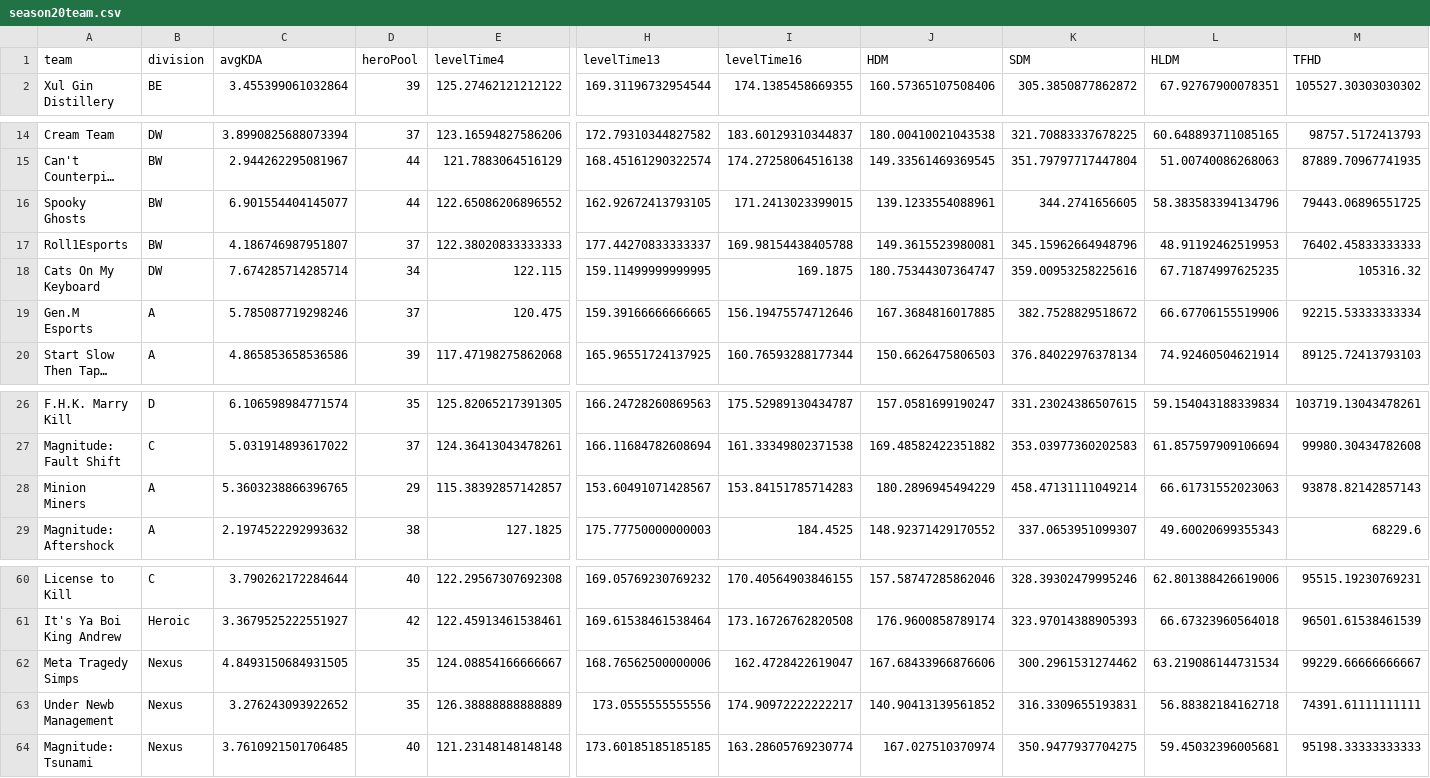
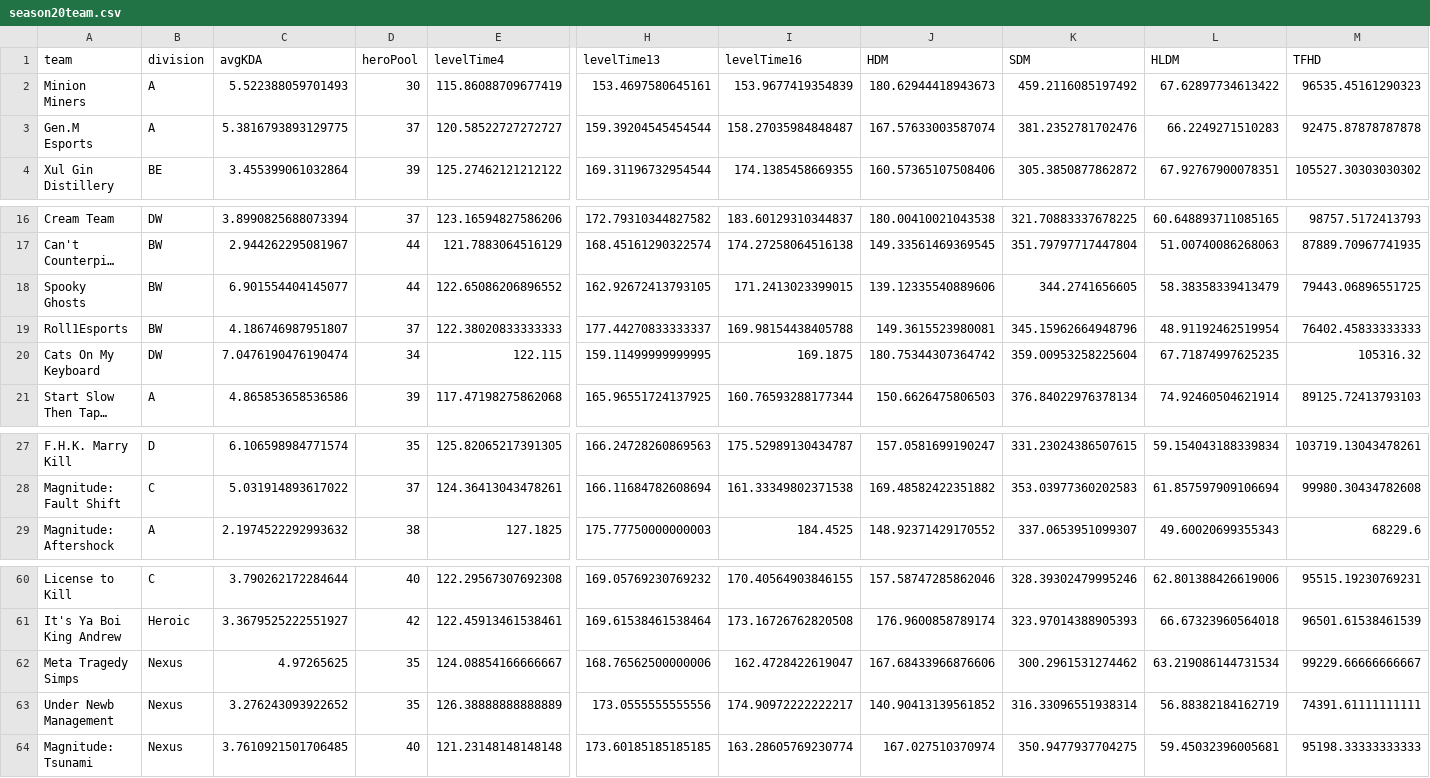
Before and after one commit to patienc3v/patienc3v.github.io, a CSV file: ngs/data/season20team.csv, drawn as a sheet; only a part is shown, gaps mark what is left out; long unchanged cells end in …; removed rows and columns are numbered as before the commit, all else as after; rows hold the shown columns only; the diff covers the shown part only; the diff names each change by its address in the sheet, - before the commit and + after, or states it on an @@ line.

```diff
--- a/ngs/data/season20team.csv
+++ b/ngs/data/season20team.csv
+row 2: Minion Miners | A | 5.522388059701493 | 30 | 115.86088709677419 | 153.4697580645161 | 153.9677419354839 | 180.62944418943673 | 459.2116085197492 | 67.62897734613422 | 96535.45161290323
+row 3: Gen.M Esports | A | 5.3816793893129775 | 37 | 120.58522727272727 | 159.39204545454544 | 158.27035984848487 | 167.57633003587074 | 381.2352781702476 | 66.2249271510283 | 92475.87878787878
-J18 (HDM): 139.1233554088961
+J18 (HDM): 139.12335540889606
-L18 (HLDM): 58.383583394134796
+L18 (HLDM): 58.38358339413479
-L19 (HLDM): 48.91192462519953
+L19 (HLDM): 48.91192462519954
-C20 (avgKDA): 7.674285714285714
+C20 (avgKDA): 7.0476190476190474
-J20 (HDM): 180.75344307364747
+J20 (HDM): 180.75344307364742
-K20 (SDM): 359.00953258225616
+K20 (SDM): 359.00953258225604
-row 19: Gen.M Esports | A | 5.785087719298246 | 37 | 120.475 | 159.39166666666665 | 156.19475574712646 | 167.3684816017885 | 382.7528829518672 | 66.67706155519906 | 92215.53333333334
-row 28: Minion Miners | A | 5.3603238866396765 | 29 | 115.38392857142857 | 153.60491071428567 | 153.84151785714283 | 180.2896945494229 | 458.47131111049214 | 66.61731552023063 | 93878.82142857143
-C62 (avgKDA): 4.8493150684931505
+C62 (avgKDA): 4.97265625
-K63 (SDM): 316.3309655193831
+K63 (SDM): 316.33096551938314
-L63 (HLDM): 56.88382184162718
+L63 (HLDM): 56.88382184162719
```
Also changed, not shown: 11 edited cells elsewhere in this file, ngs/data/season20.csv.
